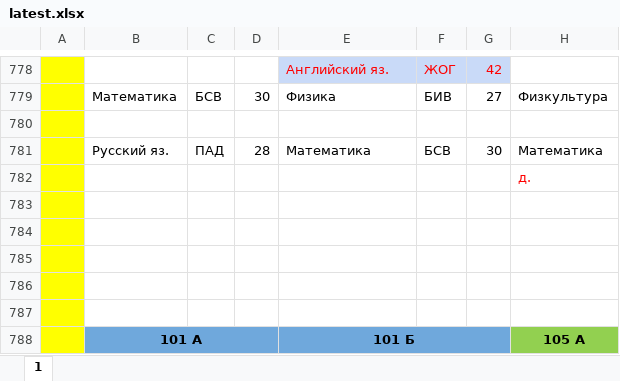
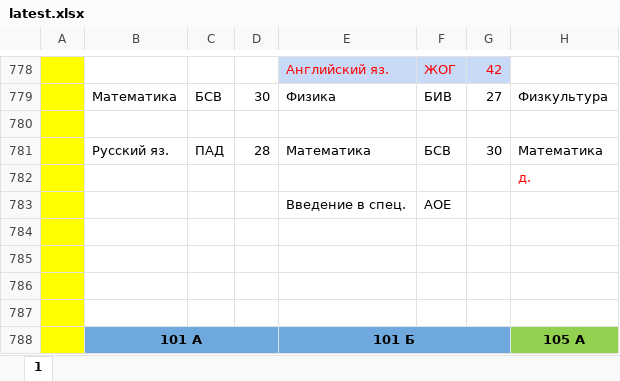
Before and after one commit to koovarem-byte/puls, an Excel workbook: cache/latest.xlsx, sheet 1, drawn as a sheet; only a part is shown, gaps mark what is left out; values as stored, in another font and other column widths than the file's, no borders; charts and pictures not drawn; the diff names each change by its address in the sheet, - before the commit and + after, or states it on an @@ line.

```diff
--- a/cache/latest.xlsx (sheet 1)
+++ b/cache/latest.xlsx (sheet 1)
-E783: (empty)
+E783: Введение в спец.
-F783: (empty)
+F783: АОЕ
```
Also changed, not shown: 2 other files.
